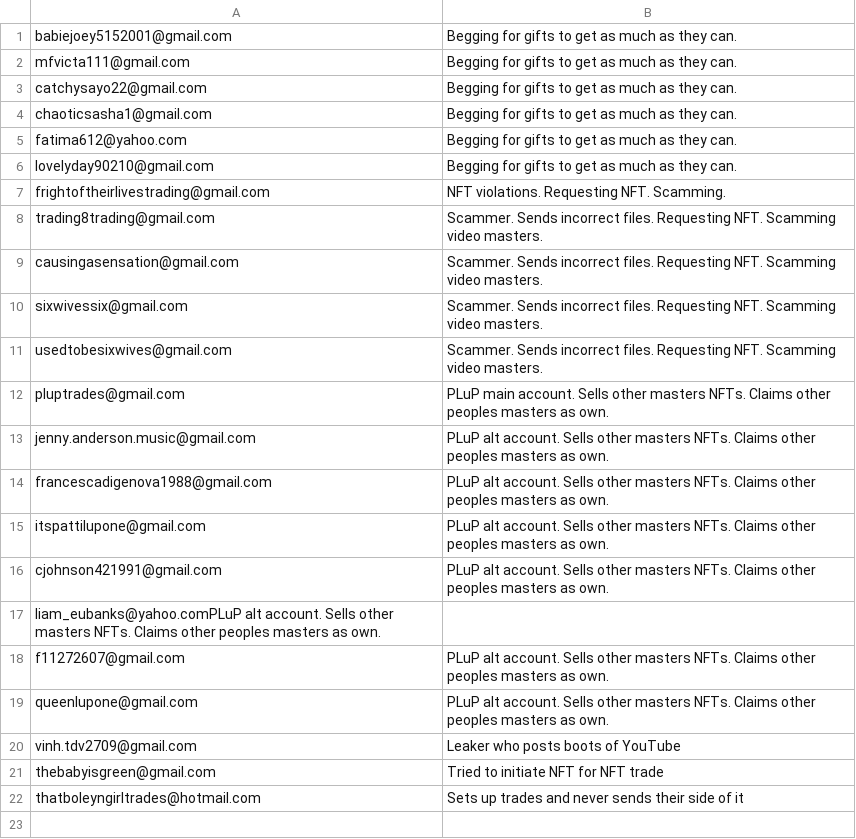
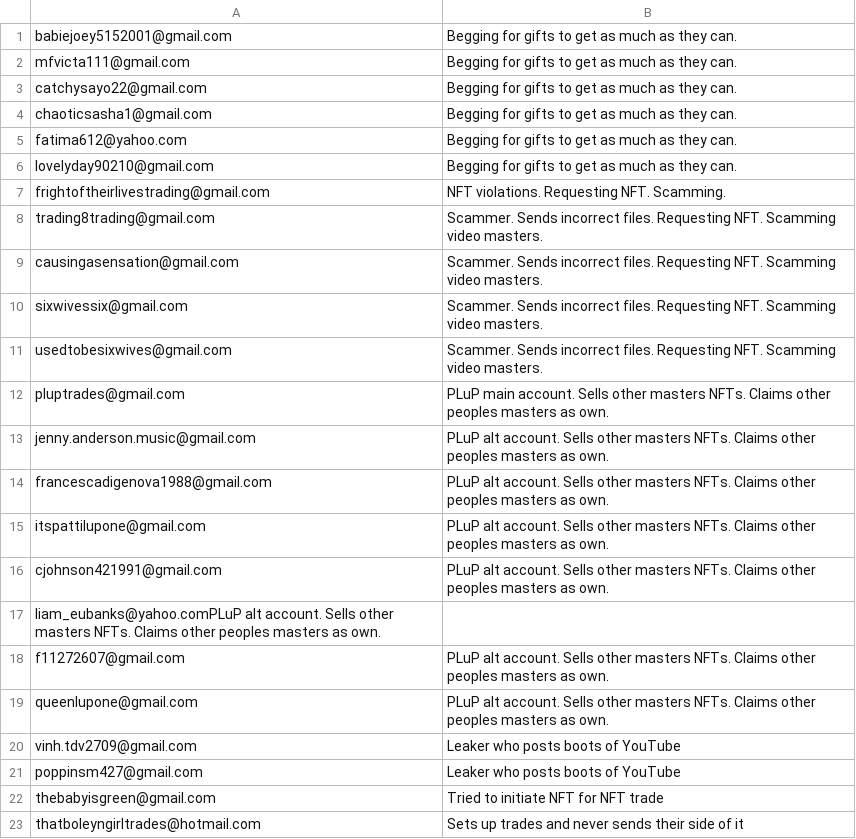
Before and after one commit to Troubled-Mind/Suspicious-Traders, a CSV file: Files/Suspicious-Traders.csv, drawn as a sheet.

Commit message:
Update Suspicious-Traders.csv

```diff
--- a/Files/Suspicious-Traders.csv
+++ b/Files/Suspicious-Traders.csv
@@ -20,2 +20,3 @@ queenlupone@gmail.com,PLuP alt account. Sells other masters NFTs. Claims other p
 vinh.tdv2709@gmail.com,Leaker who posts boots of YouTube
+poppinsm427@gmail.com,Leaker who posts boots of YouTube
 thebabyisgreen@gmail.com,Tried to initiate NFT for NFT trade
```
